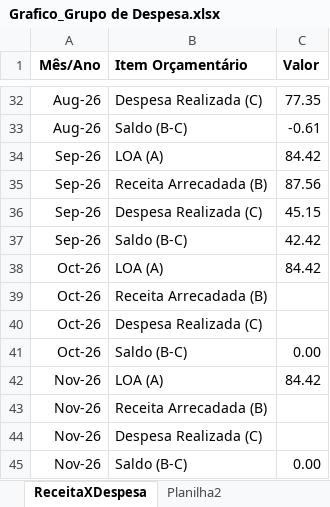
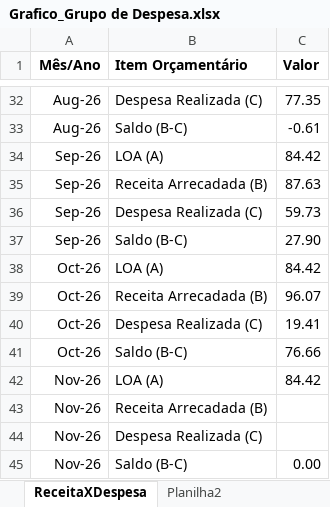
Before and after one commit to leuler-web/painel-execucao-uea, an Excel workbook: Grafico_Grupo de Despesa.xlsx, sheet ReceitaXDespesa, drawn as a sheet; only a part is shown, gaps mark what is left out; values as stored, in another font and other column widths than the file's, no borders; the diff names each change by its address in the sheet, - before the commit and + after, or states it on an @@ line.

Commit message:
Atualização automática - Planilha ReceitaxDespesa

```diff
--- a/Grafico_Grupo de Despesa.xlsx (sheet ReceitaXDespesa)
+++ b/Grafico_Grupo de Despesa.xlsx (sheet ReceitaXDespesa)
-C35 (Valor): 87.56
+C35 (Valor): 87.63
-C36 (Valor): 45.15
+C36 (Valor): 59.73
-C37 (Valor): 42.42
+C37 (Valor): 27.90
-C39 (Valor): (empty)
+C39 (Valor): 96.07
-C40 (Valor): (empty)
+C40 (Valor): 19.41
-C41 (Valor): 0.00
+C41 (Valor): 76.66
```
